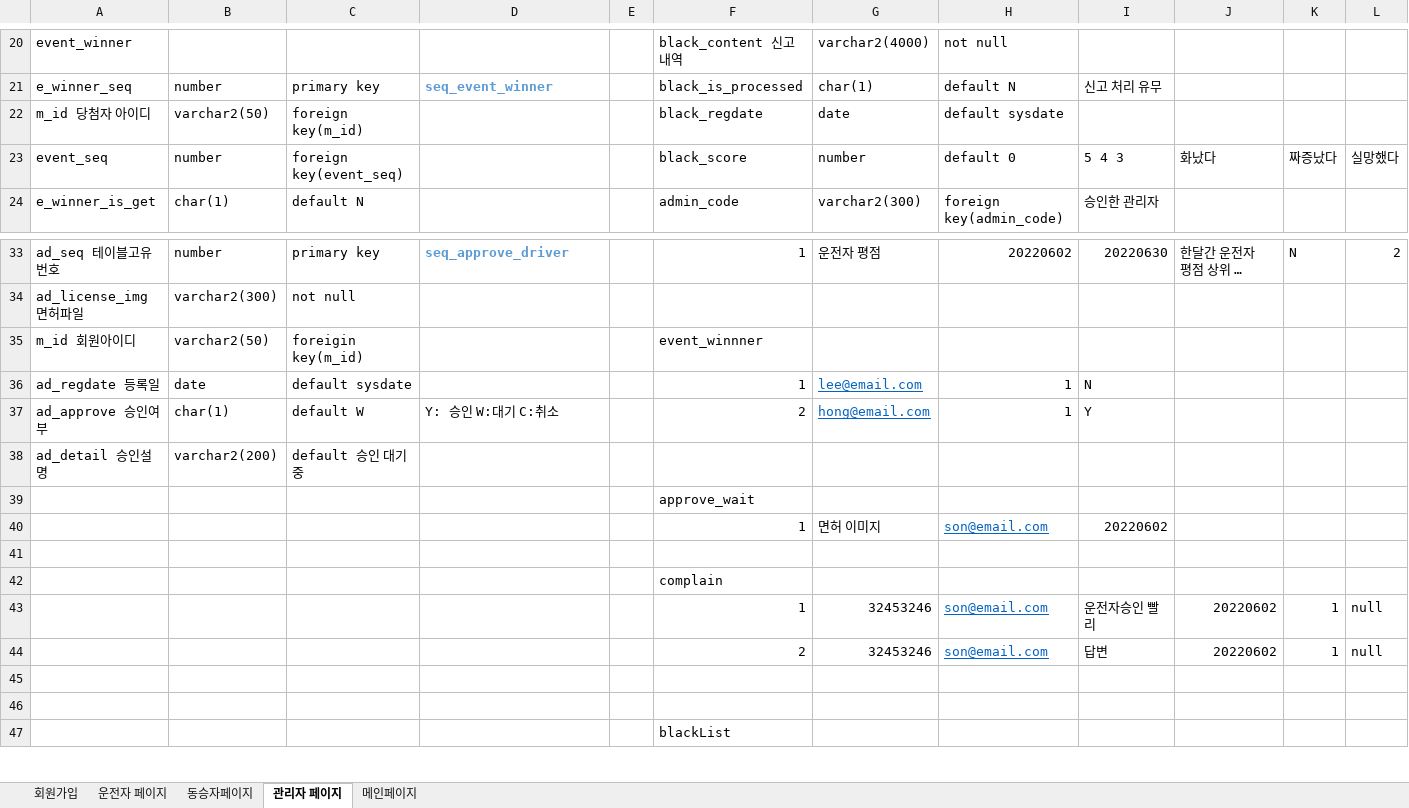
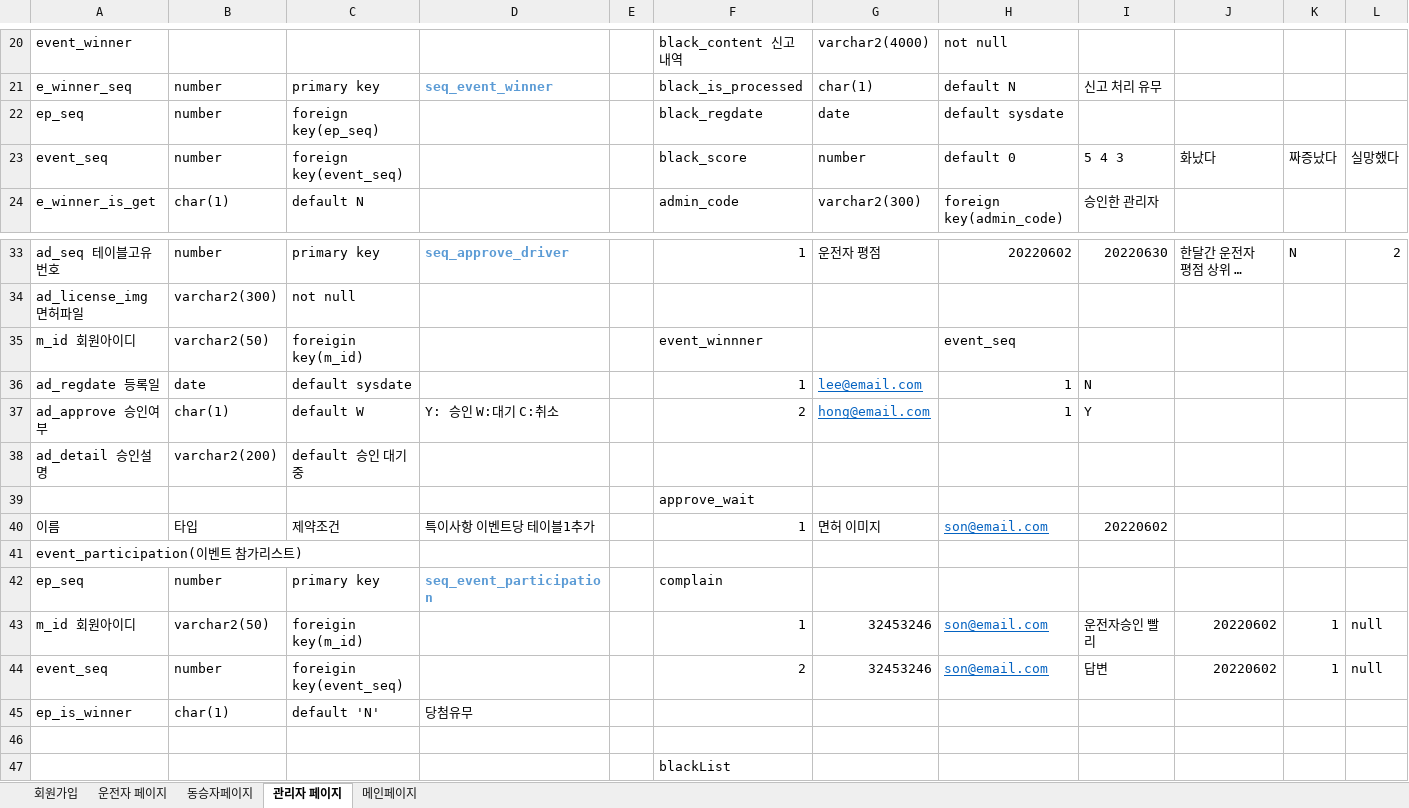
Before and after one commit to owni14/CarpoolService_TeamProject, an Excel workbook: database/dbexcel.xlsx, sheet 관리자 페이지, drawn as a sheet; only a part is shown, gaps mark what is left out; long unchanged cells end in …; values as stored, in another font and other column widths than the file's, no borders; removed rows and columns are numbered as before the commit, all else as after; rows hold the shown columns only; the diff names each change by its address in the sheet, - before the commit and + after, or states it on an @@ line.

Commit message:
add] 이벤트참가 테이블 추가

```diff
--- a/database/dbexcel.xlsx (sheet 관리자 페이지)
+++ b/database/dbexcel.xlsx (sheet 관리자 페이지)
-A22: m_id 당첨자 아이디
+A22: ep_seq
-B22: varchar2(50)
+B22: number
-C22: foreign key(m_id)
+C22: foreign key(ep_seq)
-H35: (empty)
+H35: event_seq
-A40: (empty)
+A40: 이름
-B40: (empty)
+B40: 타입
-C40: (empty)
+C40: 제약조건
-D40: (empty)
+D40: 특이사항 이벤트당 테이블1추가
-A41: (empty)
+A41: event_participation(이벤트 참가리스트)
-row 42:  |  |  |  |  | complain
+row 42: ep_seq | number | primary key | seq_event_participation |  | complain
-A43: (empty)
+A43: m_id 회원아이디
-B43: (empty)
+B43: varchar2(50)
-C43: (empty)
+C43: foreigin key(m_id)
-A44: (empty)
+A44: event_seq
-B44: (empty)
+B44: number
-C44: (empty)
+C44: foreigin key(event_seq)
-row 45: (empty)
+row 45: ep_is_winner | char(1) | default 'N' | 당첨유무
```
